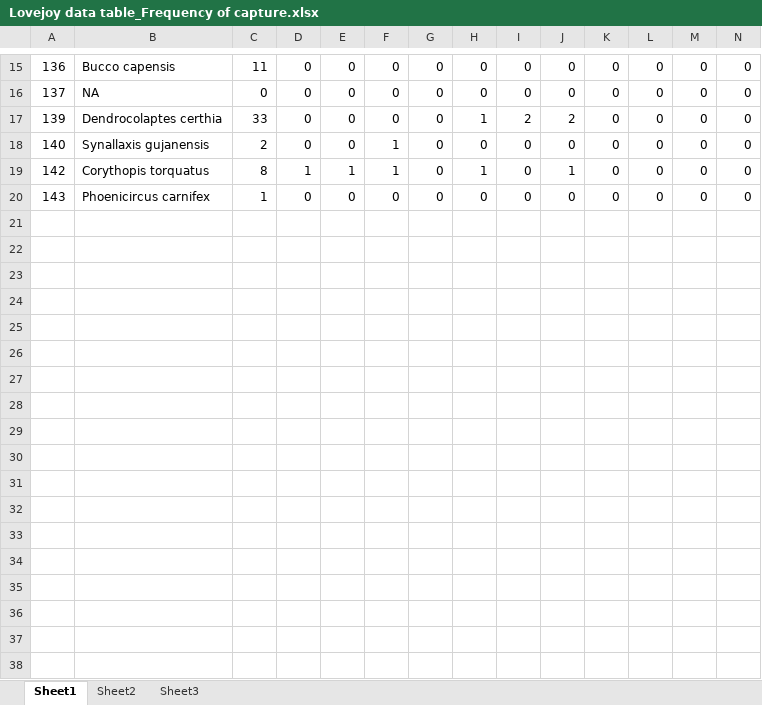
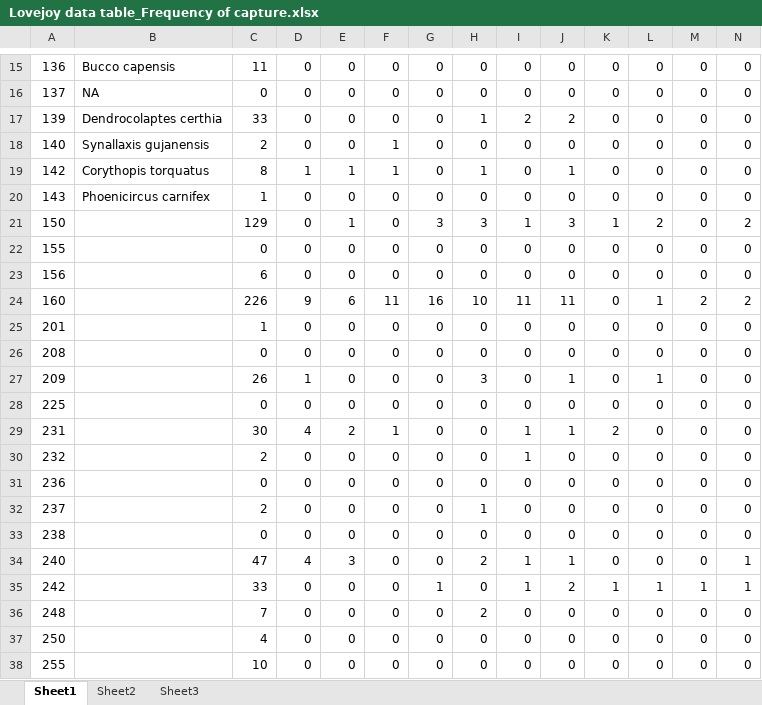
Before and after one commit to ahdawn/Lovejoy-mist-net, an Excel workbook: Lovejoy data table_Frequency of capture.xlsx, sheet Sheet1, drawn as a sheet; only a part is shown, gaps mark what is left out; values as stored, in another font and other column widths than the file's, no borders; rows hold the shown columns only; the diff covers the shown part only; the diff names each change by its address in the sheet, - before the commit and + after, or states it on an @@ line.

Commit message:
Entered data for pg. 179 - still need to enter Latin Names

```diff
--- a/Lovejoy data table_Frequency of capture.xlsx (sheet Sheet1)
+++ b/Lovejoy data table_Frequency of capture.xlsx (sheet Sheet1)
+row 21: 150 |  | 129 | 0 | 1 | 0 | 3 | 3 | 1 | 3 | 1 | 2 | 0 | 2
+row 22: 155 |  | 0 | 0 | 0 | 0 | 0 | 0 | 0 | 0 | 0 | 0 | 0 | 0
+row 23: 156 |  | 6 | 0 | 0 | 0 | 0 | 0 | 0 | 0 | 0 | 0 | 0 | 0
+row 24: 160 |  | 226 | 9 | 6 | 11 | 16 | 10 | 11 | 11 | 0 | 1 | 2 | 2
+row 25: 201 |  | 1 | 0 | 0 | 0 | 0 | 0 | 0 | 0 | 0 | 0 | 0 | 0
+row 26: 208 |  | 0 | 0 | 0 | 0 | 0 | 0 | 0 | 0 | 0 | 0 | 0 | 0
+row 27: 209 |  | 26 | 1 | 0 | 0 | 0 | 3 | 0 | 1 | 0 | 1 | 0 | 0
+row 28: 225 |  | 0 | 0 | 0 | 0 | 0 | 0 | 0 | 0 | 0 | 0 | 0 | 0
+row 29: 231 |  | 30 | 4 | 2 | 1 | 0 | 0 | 1 | 1 | 2 | 0 | 0 | 0
+row 30: 232 |  | 2 | 0 | 0 | 0 | 0 | 0 | 1 | 0 | 0 | 0 | 0 | 0
+row 31: 236 |  | 0 | 0 | 0 | 0 | 0 | 0 | 0 | 0 | 0 | 0 | 0 | 0
+row 32: 237 |  | 2 | 0 | 0 | 0 | 0 | 1 | 0 | 0 | 0 | 0 | 0 | 0
+row 33: 238 |  | 0 | 0 | 0 | 0 | 0 | 0 | 0 | 0 | 0 | 0 | 0 | 0
+row 34: 240 |  | 47 | 4 | 3 | 0 | 0 | 2 | 1 | 1 | 0 | 0 | 0 | 1
+row 35: 242 |  | 33 | 0 | 0 | 0 | 1 | 0 | 1 | 2 | 1 | 1 | 1 | 1
+row 36: 248 |  | 7 | 0 | 0 | 0 | 0 | 2 | 0 | 0 | 0 | 0 | 0 | 0
+row 37: 250 |  | 4 | 0 | 0 | 0 | 0 | 0 | 0 | 0 | 0 | 0 | 0 | 0
+row 38: 255 |  | 10 | 0 | 0 | 0 | 0 | 0 | 0 | 0 | 0 | 0 | 0 | 0
```
Also changed, not shown: 4 added rows elsewhere in this sheet.
